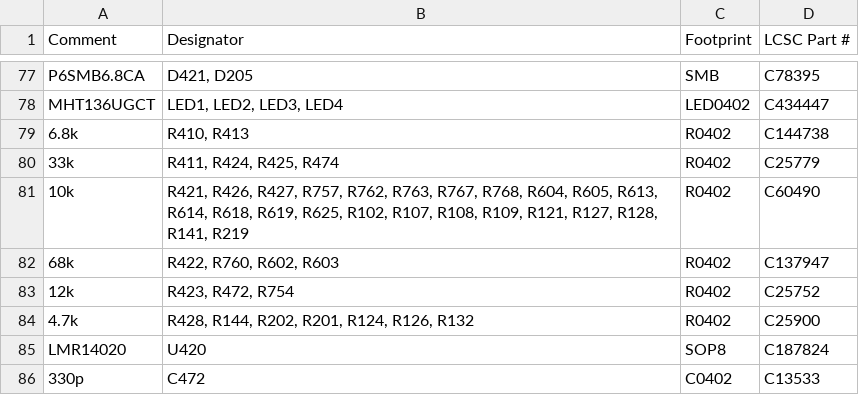
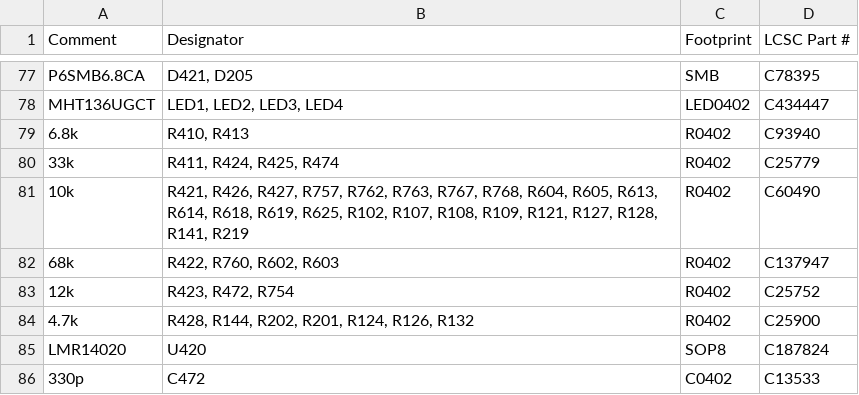
Before and after one commit to rusefi/uaefi, a CSV file: boards/uaefi-f2/board/misc/uaefi-f2-BOM.csv, drawn as a sheet; only a part is shown, gaps mark what is left out.

```diff
--- a/boards/uaefi-f2/board/misc/uaefi-f2-BOM.csv
+++ b/boards/uaefi-f2/board/misc/uaefi-f2-BOM.csv
@@ -78,3 +78,3 @@ Comment,Designator,Footprint,LCSC Part #
 "MHT136UGCT","LED1, LED2, LED3, LED4","LED0402","C434447"
-"6.8k","R410, R413","R0402","C144738"
+"6.8k","R410, R413","R0402","C93940"
 "33k","R411, R424, R425, R474","R0402","C25779"
```
Also changed, not shown: boards/uaefi-f2/board/uaefi-f2-BOM-JLC.csv, 17 other files.
